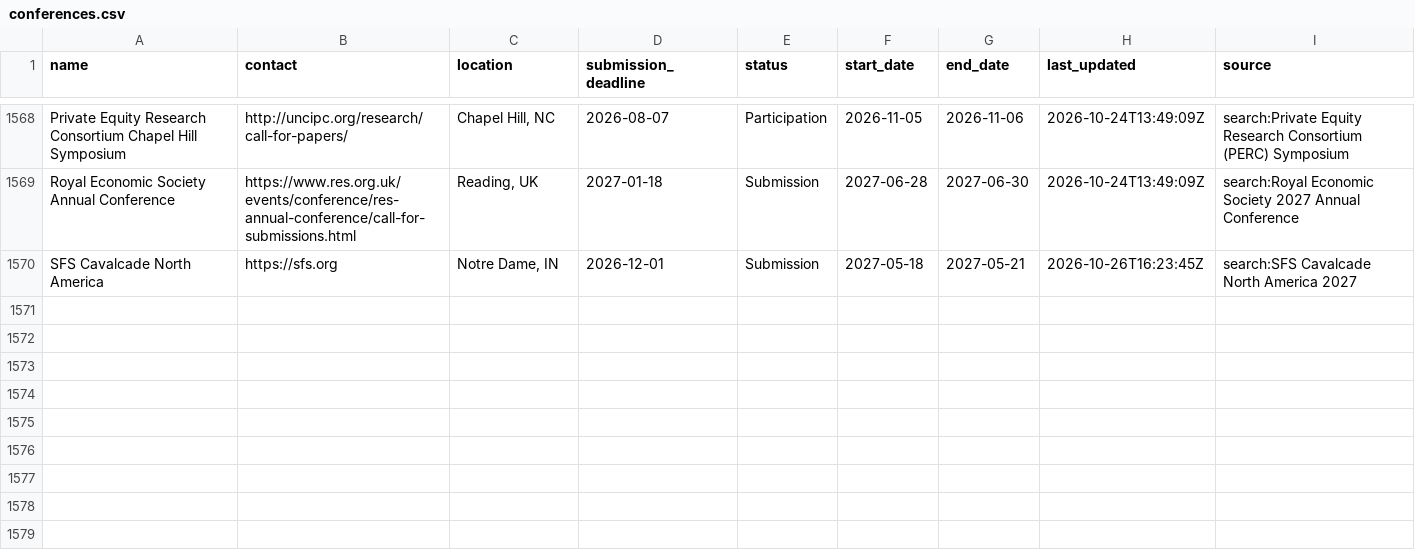
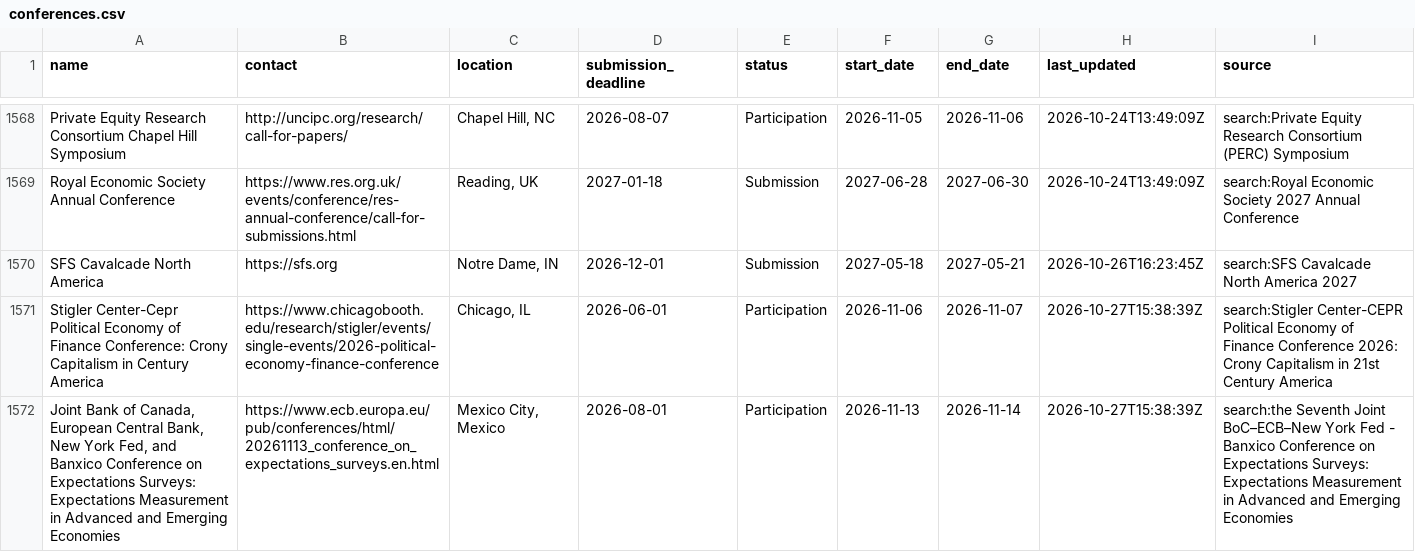
Before and after one commit to theaccountant-ab/Conference-Tracker, a CSV file: conferences.csv, drawn as a sheet; only a part is shown, gaps mark what is left out; the diff covers the shown part only.

```diff
--- a/conferences.csv
+++ b/conferences.csv
@@ -1570 +1570,3 @@ Royal Economic Society Annual Conference,https://www.res.org.uk/events/conferenc
 SFS Cavalcade North America,https://sfs.org,"Notre Dame, IN",2026-12-01,Submission,2027-05-18,2027-05-21,2026-10-26T16:23:45Z,search:SFS Cavalcade North America 2027
+Stigler Center-Cepr Political Economy of Finance Conference: Crony Capitalism in Century America,https://www.chicagobooth.edu/research/stigler/events/single-events/2026-political-economy-finance-conference,"Chicago, IL",2026-06-01,Participation,2026-11-06,2026-11-07,2026-10-27T15:38:39Z,search:Stigler Center-CEPR Political Economy of Finance Conference 2026: Crony Capitalism in 21st Century America
+"Joint Bank of Canada, European Central Bank, New York Fed, and Banxico Conference on Expectations Surveys: Expectations Measurement in Advanced and Emerging Economies",https://www.ecb.europa.eu/pub/conferences/html/20261113_conference_on_expectations_surveys.en.html,"Mexico City, Mexico",2026-08-01,Participation,2026-11-13,2026-11-14,2026-10-27T15:38:39Z,search:the Seventh Joint BoC–ECB–New York Fed - Banxico Conference on Expectations Surveys: Expectations Measurement in Advanced and Emerging Economies
```
Also changed, not shown: 2 added rows and 9 edited cells elsewhere in this file, search_state.csv, 1 other file.
